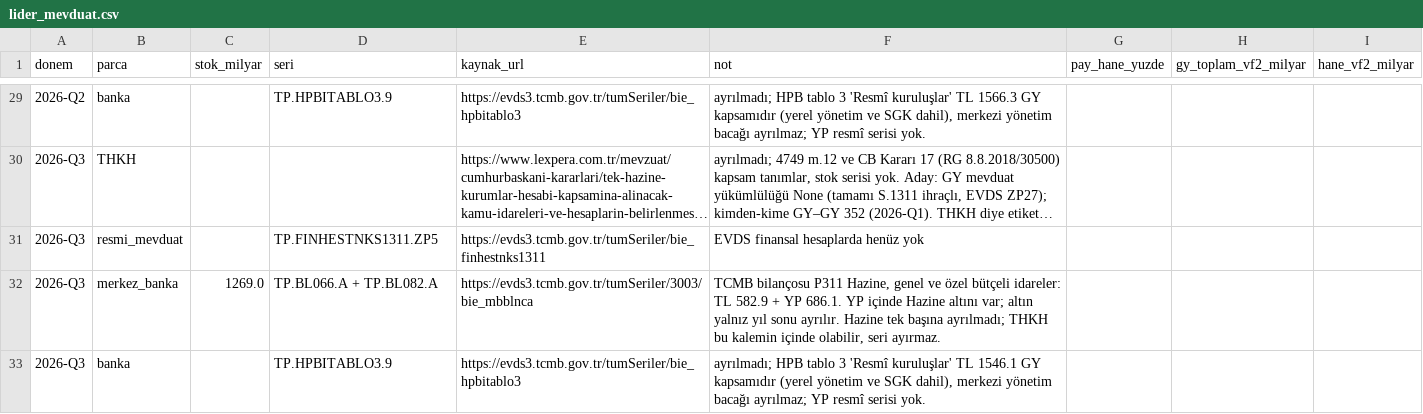
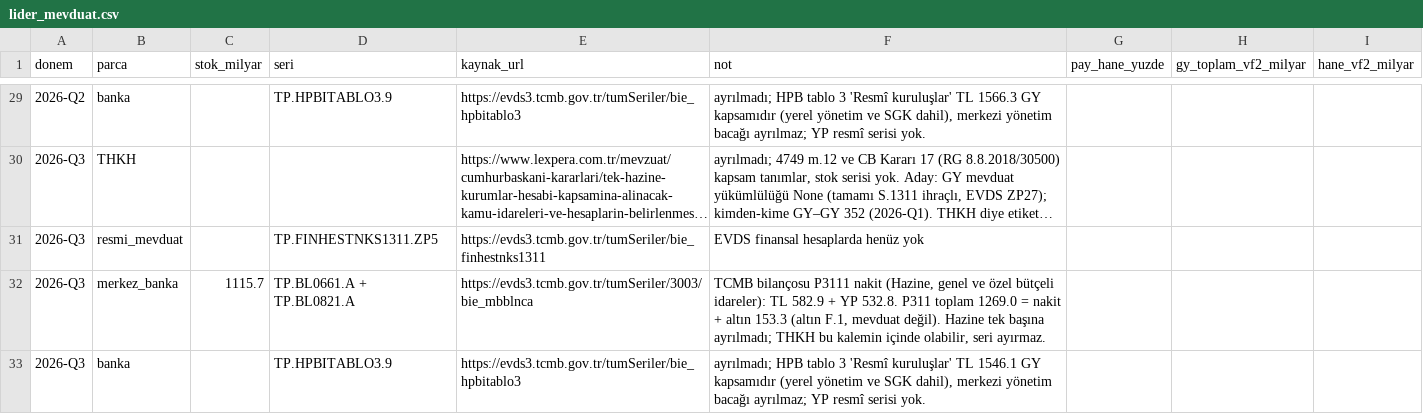
Before and after one commit to saydamonur2002-tech/zarar-teorisi, a CSV file: lider_mevduat.csv, drawn as a sheet; only a part is shown, gaps mark what is left out; long unchanged cells end in …; the diff covers the shown part only.

```diff
--- a/lider_mevduat.csv
+++ b/lider_mevduat.csv
@@ -31,3 +31,3 @@
 2026-Q3,resmi_mevduat,,TP.FINHESTNKS1311.ZP5,https://evds3.tcmb.gov.tr/tumSeriler/bie_finhestnks1311,EVDS finansal hesaplarda henüz yok,,,
-2026-Q3,merkez_banka,1269.0,TP.BL066.A + TP.BL082.A,https://evds3.tcmb.gov.tr/tumSeriler/3003/bie_mbblnca,"TCMB bilançosu P311 Hazine, genel ve özel bütçeli idareler: TL 582.9 + YP 686.1. YP içinde Hazine altını var; altın yalnız yıl sonu ayrılır. Hazine tek başına ayrılmadı; THKH bu kalemin içinde olabilir, seri ayırmaz.",,,
+2026-Q3,merkez_banka,1115.7,TP.BL0661.A + TP.BL0821.A,https://evds3.tcmb.gov.tr/tumSeriler/3003/bie_mbblnca,"TCMB bilançosu P3111 nakit (Hazine, genel ve özel bütçeli idareler): TL 582.9 + YP 532.8. P311 toplam 1269.0 = nakit + altın 153.3 (altın F.1, mevduat değil). Hazine tek başına ayrılmadı; THKH bu kalemin içinde olabilir, seri ayırmaz.",,,
 2026-Q3,banka,,TP.HPBITABLO3.9,https://evds3.tcmb.gov.tr/tumSeriler/bie_hpbitablo3,"ayrılmadı; HPB tablo 3 'Resmî kuruluşlar' TL 1546.1 GY kapsamıdır (yerel yönetim ve SGK dahil), merkezi yönetim bacağı ayrılmaz; YP resmî serisi yok.",,,
```
Also changed, not shown: 27 edited cells elsewhere in this file, 7 other files.
